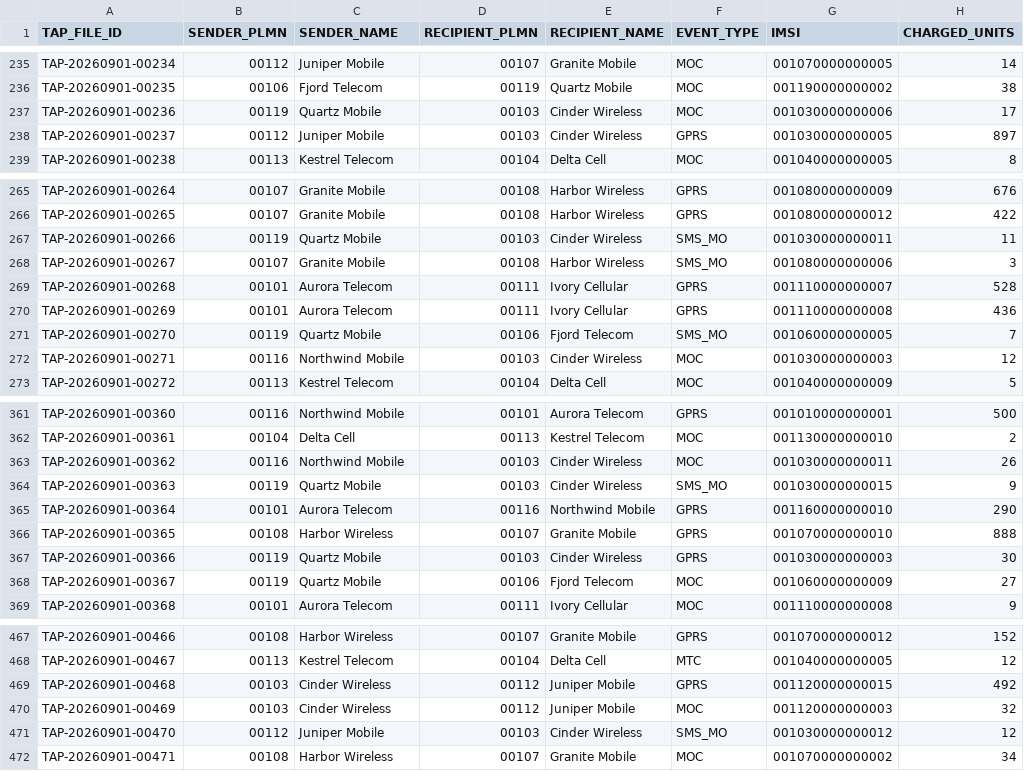
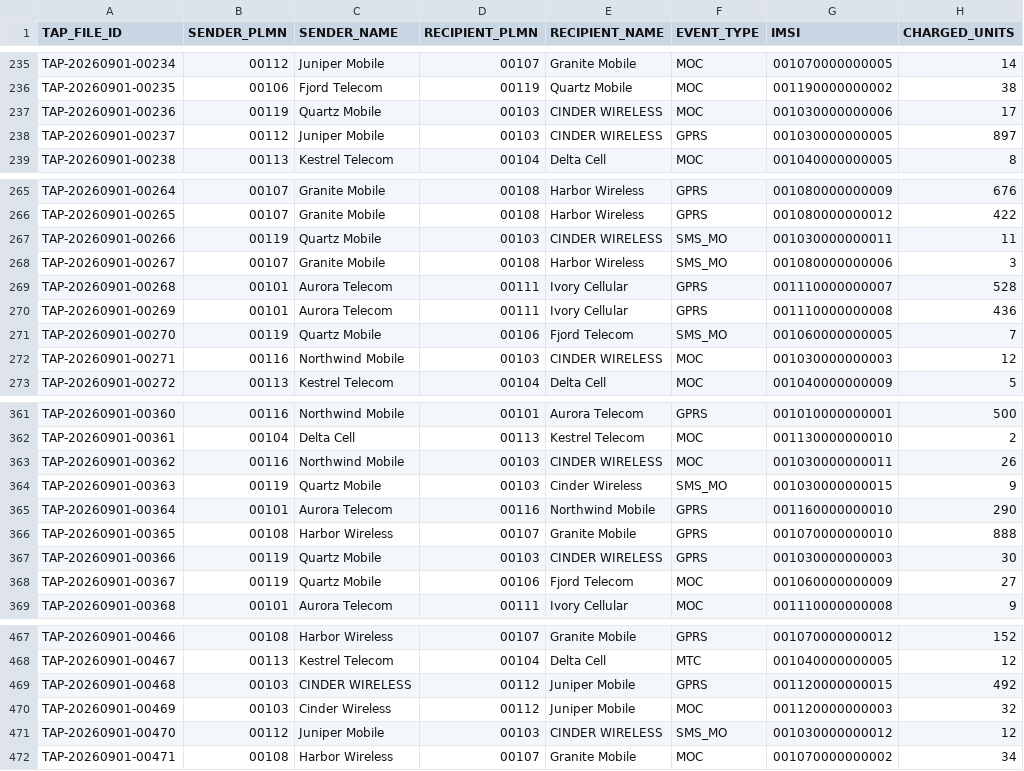
Before and after one commit to jotder/inspecto, a CSV file: spaces/demo/data/samples/roaming_tap/TAP_20260901.csv, drawn as a sheet; only a part is shown, gaps mark what is left out; the diff covers the shown part only; the diff names each change by its address in the sheet, - before the commit and + after, or states it on an @@ line.

```diff
--- a/spaces/demo/data/samples/roaming_tap/TAP_20260901.csv
+++ b/spaces/demo/data/samples/roaming_tap/TAP_20260901.csv
-E237:E238 (RECIPIENT_NAME): Cinder Wireless
+E237:E238 (RECIPIENT_NAME): CINDER WIRELESS
-E267 (RECIPIENT_NAME): Cinder Wireless
+E267 (RECIPIENT_NAME): CINDER WIRELESS
-E272 (RECIPIENT_NAME): Cinder Wireless
+E272 (RECIPIENT_NAME): CINDER WIRELESS
-E363 (RECIPIENT_NAME): Cinder Wireless
+E363 (RECIPIENT_NAME): CINDER WIRELESS
-E367 (RECIPIENT_NAME): Cinder Wireless
+E367 (RECIPIENT_NAME): CINDER WIRELESS
-C469 (SENDER_NAME): Cinder Wireless
+C469 (SENDER_NAME): CINDER WIRELESS
-E471 (RECIPIENT_NAME): Cinder Wireless
+E471 (RECIPIENT_NAME): CINDER WIRELESS
```
Also changed, not shown: 9 edited cells elsewhere in this file, spaces/demo/data/samples/roaming_tap/TAP_20260902.csv, spaces/demo/data/samples/roaming_tap/TAP_20260903.csv, 3 other files.
